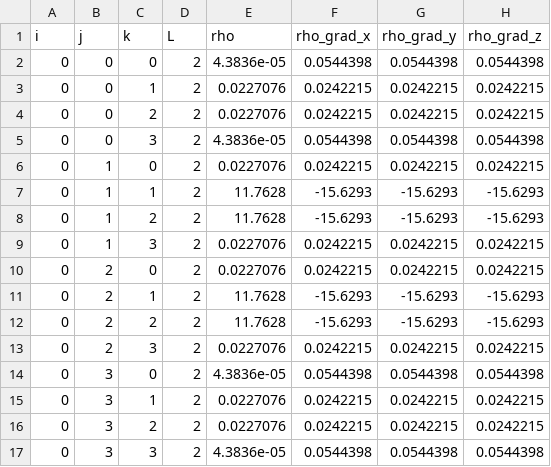
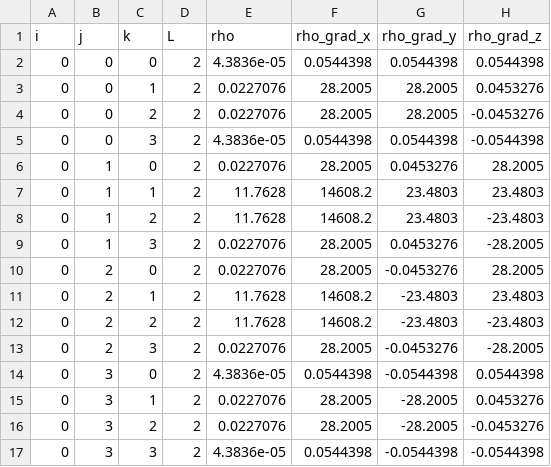
Before and after one commit to 314152718/amr-gpu, a CSV file: grid-device-matrix.csv, drawn as a sheet; only a part is shown; the diff covers the shown part only.

```diff
--- a/grid-device-matrix.csv
+++ b/grid-device-matrix.csv
@@ -2,16 +2,16 @@ i,j,k,L,rho,rho_grad_x,rho_grad_y,rho_grad_z
 0,0,0,2,4.3836e-05,0.0544398,0.0544398,0.0544398
-0,0,1,2,0.0227076,0.0242215,0.0242215,0.0242215
-0,0,2,2,0.0227076,0.0242215,0.0242215,0.0242215
-0,0,3,2,4.3836e-05,0.0544398,0.0544398,0.0544398
-0,1,0,2,0.0227076,0.0242215,0.0242215,0.0242215
-0,1,1,2,11.7628,-15.6293,-15.6293,-15.6293
-0,1,2,2,11.7628,-15.6293,-15.6293,-15.6293
-0,1,3,2,0.0227076,0.0242215,0.0242215,0.0242215
-0,2,0,2,0.0227076,0.0242215,0.0242215,0.0242215
-0,2,1,2,11.7628,-15.6293,-15.6293,-15.6293
-0,2,2,2,11.7628,-15.6293,-15.6293,-15.6293
-0,2,3,2,0.0227076,0.0242215,0.0242215,0.0242215
-0,3,0,2,4.3836e-05,0.0544398,0.0544398,0.0544398
-0,3,1,2,0.0227076,0.0242215,0.0242215,0.0242215
-0,3,2,2,0.0227076,0.0242215,0.0242215,0.0242215
-0,3,3,2,4.3836e-05,0.0544398,0.0544398,0.0544398
+0,0,1,2,0.0227076,28.2005,28.2005,0.0453276
+0,0,2,2,0.0227076,28.2005,28.2005,-0.0453276
+0,0,3,2,4.3836e-05,0.0544398,0.0544398,-0.0544398
+0,1,0,2,0.0227076,28.2005,0.0453276,28.2005
+0,1,1,2,11.7628,14608.2,23.4803,23.4803
+0,1,2,2,11.7628,14608.2,23.4803,-23.4803
+0,1,3,2,0.0227076,28.2005,0.0453276,-28.2005
+0,2,0,2,0.0227076,28.2005,-0.0453276,28.2005
+0,2,1,2,11.7628,14608.2,-23.4803,23.4803
+0,2,2,2,11.7628,14608.2,-23.4803,-23.4803
+0,2,3,2,0.0227076,28.2005,-0.0453276,-28.2005
+0,3,0,2,4.3836e-05,0.0544398,-0.0544398,0.0544398
+0,3,1,2,0.0227076,28.2005,-28.2005,0.0453276
+0,3,2,2,0.0227076,28.2005,-28.2005,-0.0453276
+0,3,3,2,4.3836e-05,0.0544398,-0.0544398,-0.0544398
```
Also changed, not shown: 140 edited cells elsewhere in this file, 1 other file.
